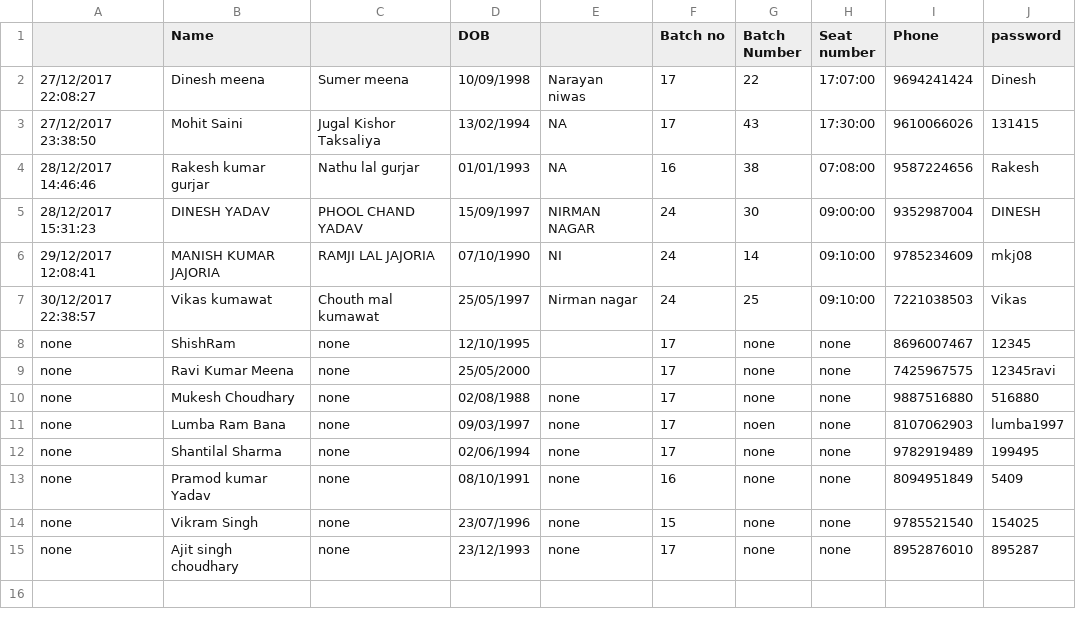
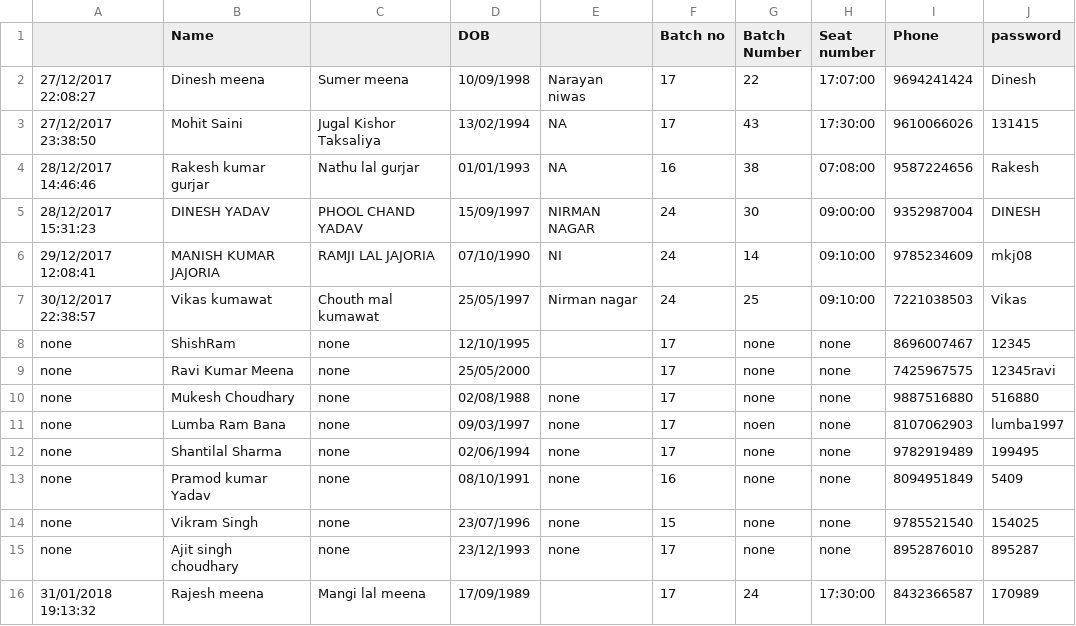
Before and after one commit to prashantspandey/BodhiAI, a CSV file: question_data/swami2jan.csv, drawn as a sheet; the diff names each change by its address in the sheet, - before the commit and + after, or states it on an @@ line.

Commit message:
swami one more student

```diff
--- a/question_data/swami2jan.csv
+++ b/question_data/swami2jan.csv
+row 16: 31/01/2018 19:13:32 | Rajesh meena | Mangi lal meena | 17/09/1989 |  | 17 | 24 | 17:30:00 | 8432366587 | 170989
```
Also changed, not shown: 3 other files.
